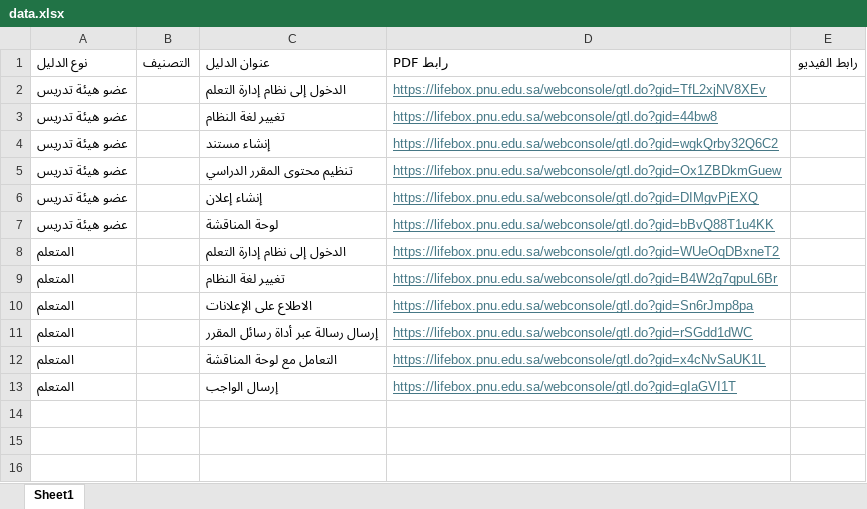
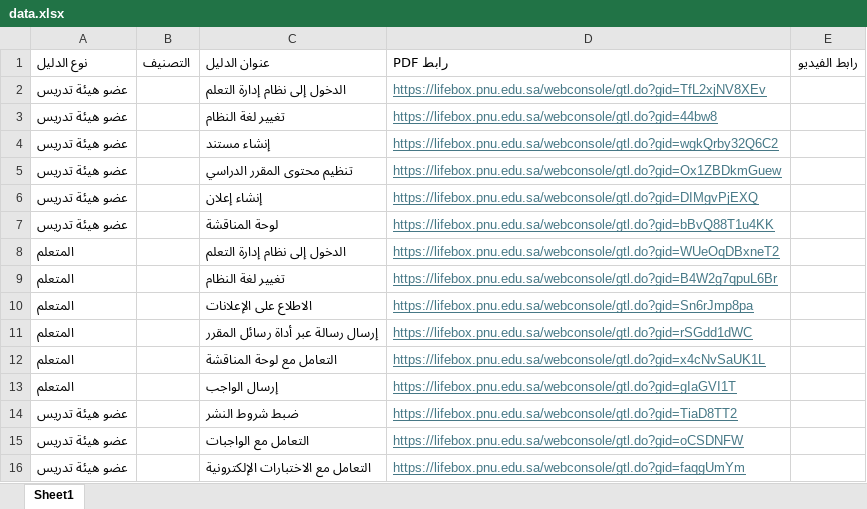
Before and after one commit to dedl-dp/Guide, an Excel workbook: data.xlsx, sheet Sheet1, drawn as a sheet; values as stored, in another font and other column widths than the file's, no borders; the diff names each change by its address in the sheet, - before the commit and + after, or states it on an @@ line.

Commit message:
Add files via upload

```diff
--- a/data.xlsx (sheet Sheet1)
+++ b/data.xlsx (sheet Sheet1)
+row 14: عضو هيئة تدريس |  | ضبط شروط النشر | https://lifebox.pnu.edu.sa/webconsole/gtl.do?gid=TiaD8TT2
+row 15: عضو هيئة تدريس |  | التعامل مع الواجبات | https://lifebox.pnu.edu.sa/webconsole/gtl.do?gid=oCSDNFW
+row 16: عضو هيئة تدريس |  | التعامل مع الاختبارات الإلكترونية | https://lifebox.pnu.edu.sa/webconsole/gtl.do?gid=faqgUmYm
```
